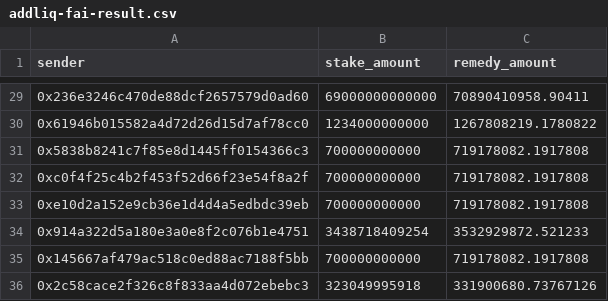
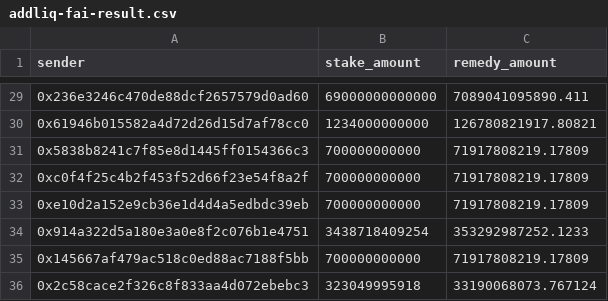
Before and after one commit to Elements-Studio/remedy_star, a CSV file: datas/addliq-fai-result.csv, drawn as a sheet; only a part is shown, gaps mark what is left out; the diff covers the shown part only.

```diff
--- a/datas/addliq-fai-result.csv
+++ b/datas/addliq-fai-result.csv
@@ -29,8 +29,8 @@ sender,stake_amount,remedy_amount
-0x236e3246c470de88dcf2657579d0ad60,69000000000000,70890410958.90411
-0x61946b015582a4d72d26d15d7af78cc0,1234000000000,1267808219.1780822
-0x5838b8241c7f85e8d1445ff0154366c3,700000000000,719178082.1917808
-0xc0f4f25c4b2f453f52d66f23e54f8a2f,700000000000,719178082.1917808
-0xe10d2a152e9cb36e1d4d4a5edbdc39eb,700000000000,719178082.1917808
-0x914a322d5a180e3a0e8f2c076b1e4751,3438718409254,3532929872.521233
-0x145667af479ac518c0ed88ac7188f5bb,700000000000,719178082.1917808
-0x2c58cace2f326c8f833aa4d072ebebc3,323049995918,331900680.73767126
+0x236e3246c470de88dcf2657579d0ad60,69000000000000,7089041095890.411
+0x61946b015582a4d72d26d15d7af78cc0,1234000000000,126780821917.80821
+0x5838b8241c7f85e8d1445ff0154366c3,700000000000,71917808219.17809
+0xc0f4f25c4b2f453f52d66f23e54f8a2f,700000000000,71917808219.17809
+0xe10d2a152e9cb36e1d4d4a5edbdc39eb,700000000000,71917808219.17809
+0x914a322d5a180e3a0e8f2c076b1e4751,3438718409254,353292987252.1233
+0x145667af479ac518c0ed88ac7188f5bb,700000000000,71917808219.17809
+0x2c58cace2f326c8f833aa4d072ebebc3,323049995918,33190068073.767124
```
Also changed, not shown: 27 edited cells elsewhere in this file, datas/addliq-star-result.csv.
